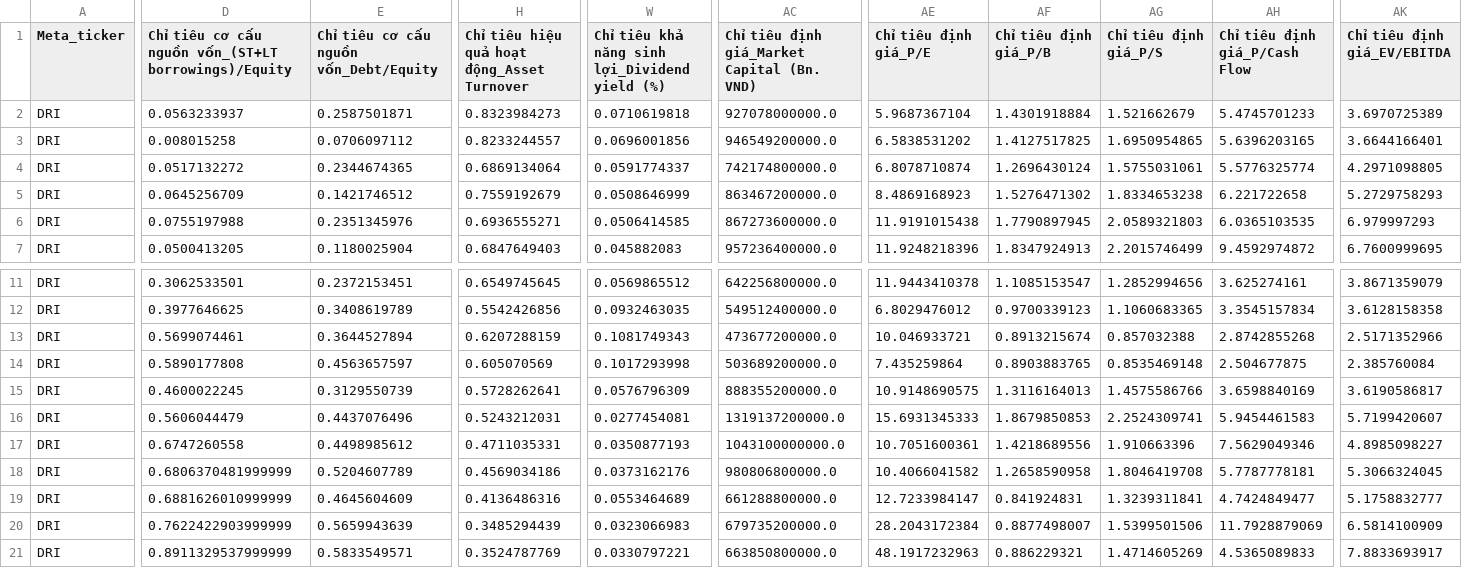
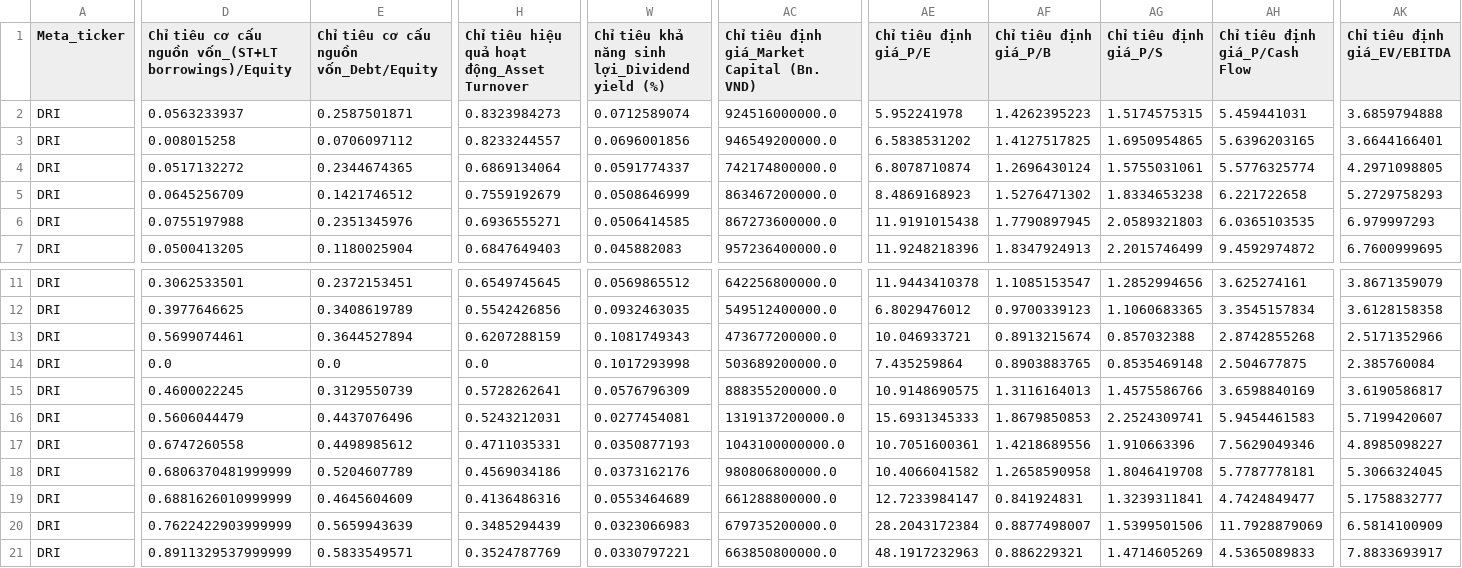
Before and after one commit to nguyenhuynhdinhtan98/AI-STOCK, a CSV file: vnstocks_data/DRI_financial.csv, drawn as a sheet; only a part is shown, gaps mark what is left out; the diff covers the shown part only; the diff names each change by its address in the sheet, - before the commit and + after, or states it on an @@ line.

```diff
--- a/vnstocks_data/DRI_financial.csv
+++ b/vnstocks_data/DRI_financial.csv
-W2: 0.0710619818
+W2: 0.0712589074
-AC2: 927078000000.0
+AC2: 924516000000.0
-AE2 (Chỉ tiêu định giá_P/E): 5.9687367104
+AE2 (Chỉ tiêu định giá_P/E): 5.952241978
-AF2 (Chỉ tiêu định giá_P/B): 1.4301918884
+AF2 (Chỉ tiêu định giá_P/B): 1.4262395223
-AG2 (Chỉ tiêu định giá_P/S): 1.521662679
+AG2 (Chỉ tiêu định giá_P/S): 1.5174575315
-AH2 (Chỉ tiêu định giá_P/Cash Flow): 5.4745701233
+AH2 (Chỉ tiêu định giá_P/Cash Flow): 5.459441031
-AK2 (Chỉ tiêu định giá_EV/EBITDA): 3.6970725389
+AK2 (Chỉ tiêu định giá_EV/EBITDA): 3.6859794888
-D14: 0.5890177808
+D14: 0.0
-E14: 0.4563657597
+E14: 0.0
-H14: 0.605070569
+H14: 0.0
```
Also changed, not shown: 13 edited cells elsewhere in this file, 8 other files.
